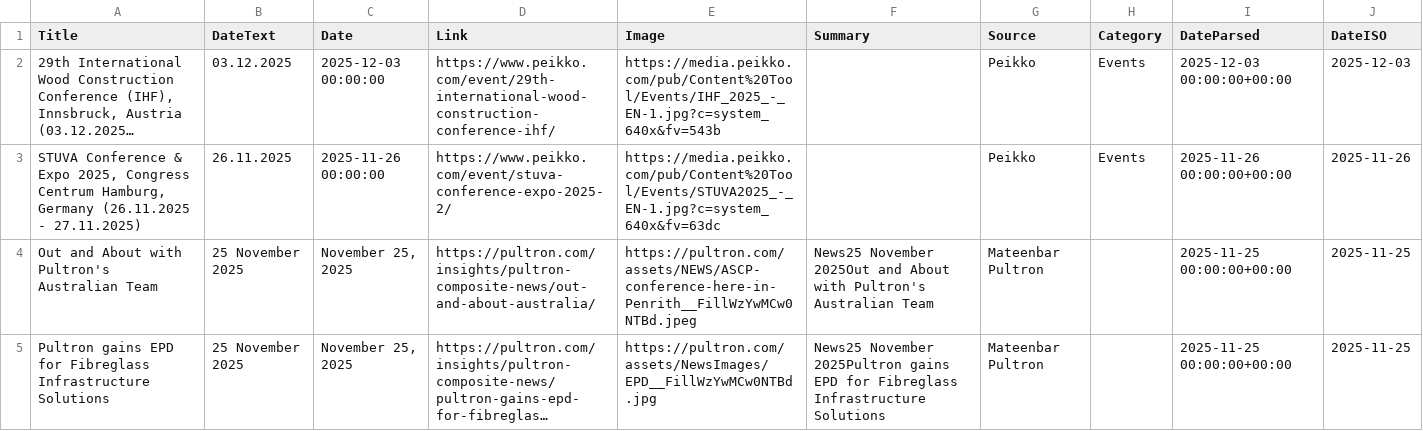
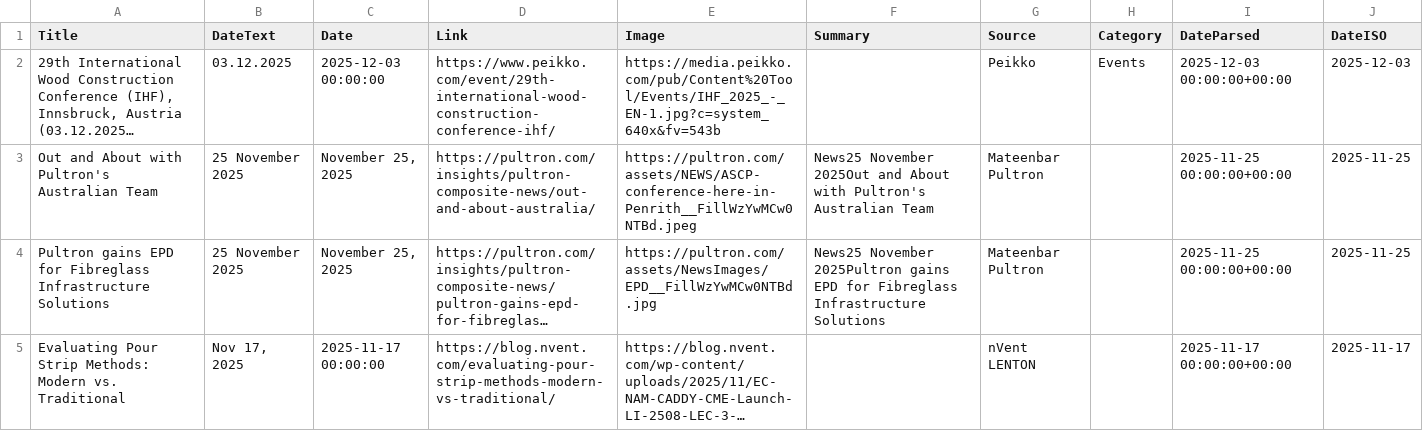
Before and after one commit to passakornDextra/competitorWatch, a CSV file: export_combined.csv, drawn as a sheet; only a part is shown; the shorter side is filled out with more unchanged rows; long unchanged cells end in …; the diff names each change by its address in the sheet, - before the commit and + after, or states it on an @@ line.

```diff
--- a/export_combined.csv
+++ b/export_combined.csv
-row 3: STUVA Conference & Expo 2025, Congress Centrum Hamburg, Germany (26.11.2025 - 27.11.2025) | 26.11.2025 | 2025-11-26 00:00:00 | https://www.peikko.com/event/stuva-conference-expo-2025-2/ | https://media.peikko.com/pub/Content%20Tool/Events/STUVA2025_-_EN-1.jpg?c=system_640x&fv=63dc |  | Peikko | Events | 2025-11-26 00:00:00+00:00 | 2025-11-26
```
Also changed, not shown: scrape_status.csv.
